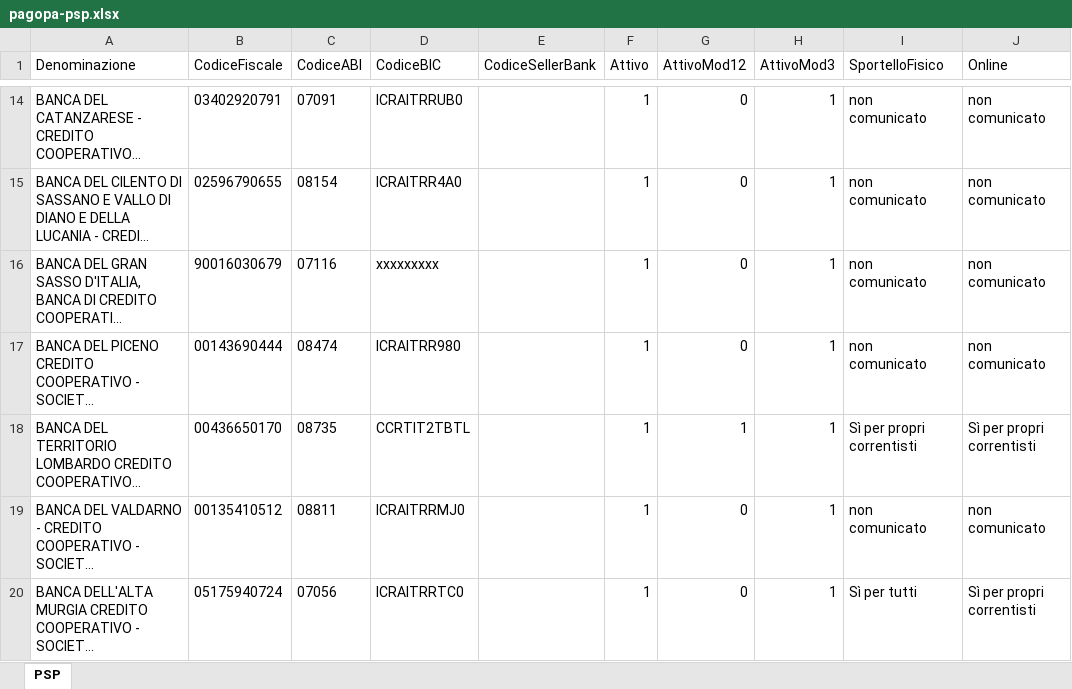
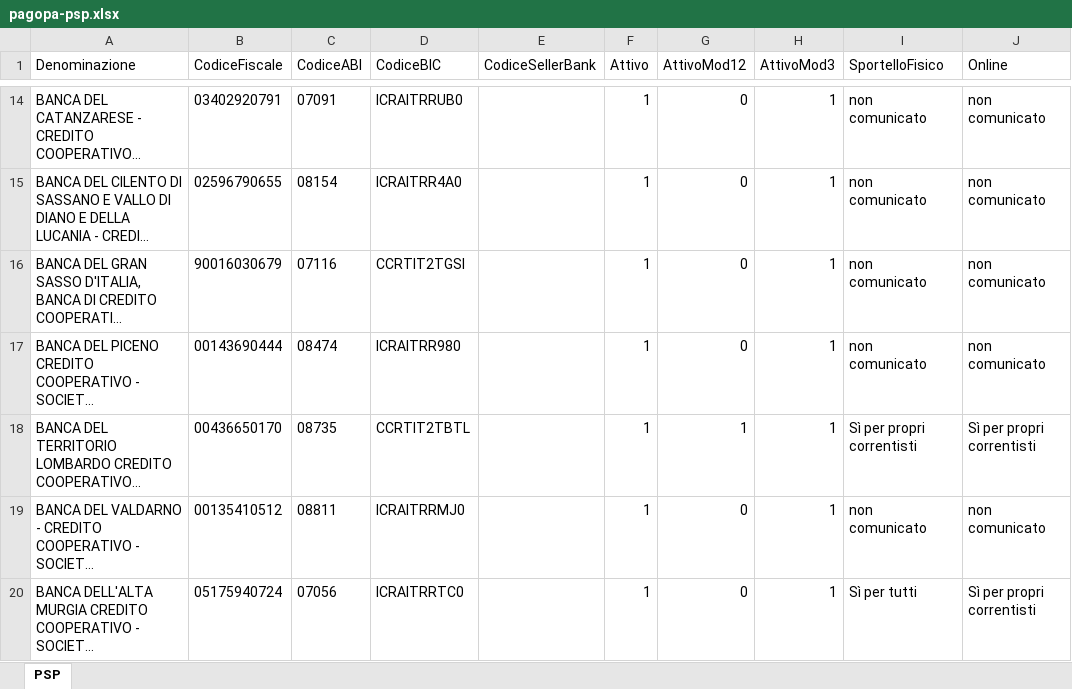
Before and after one commit to pagopa/site-pagopa.gov.it, an Excel workbook: data/pagopa-psp.xlsx, sheet PSP, drawn as a sheet; only a part is shown, gaps mark what is left out; long unchanged cells end in …; values as stored, in another font and other column widths than the file's, no borders; the diff covers the shown part only; the diff names each change by its address in the sheet, - before the commit and + after, or states it on an @@ line.

```diff
--- a/data/pagopa-psp.xlsx (sheet PSP)
+++ b/data/pagopa-psp.xlsx (sheet PSP)
-D16 (CodiceBIC): xxxxxxxxx
+D16 (CodiceBIC): CCRTIT2TGSI
```
Also changed, not shown: 2 removed rows and 7 edited cells elsewhere in this sheet, data/pagopa-intermediari.xlsx, 4 other files.
